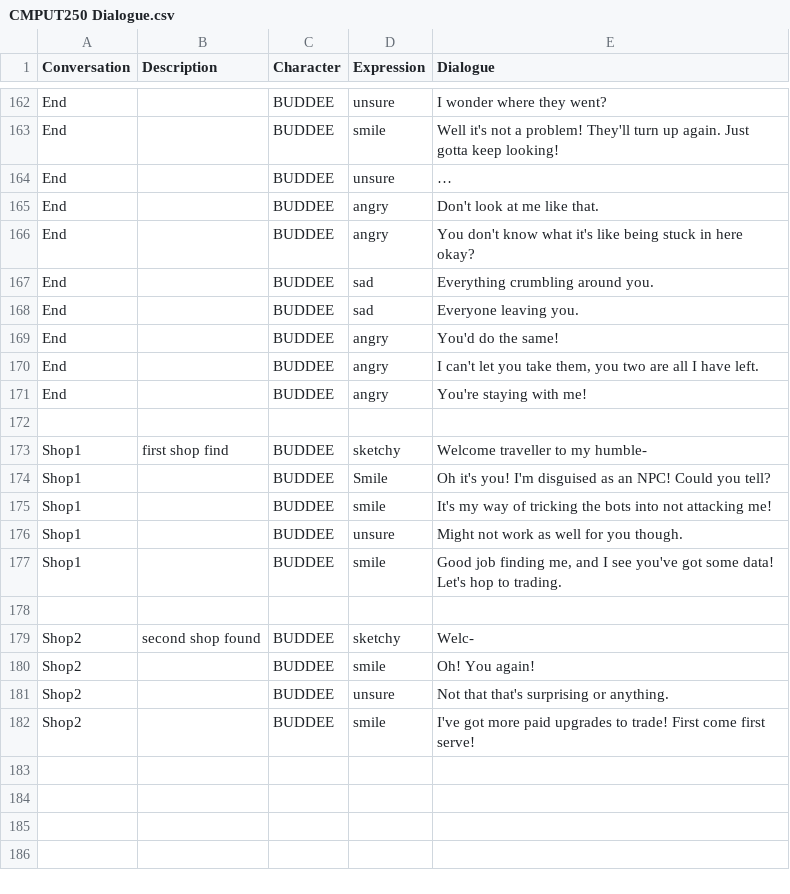
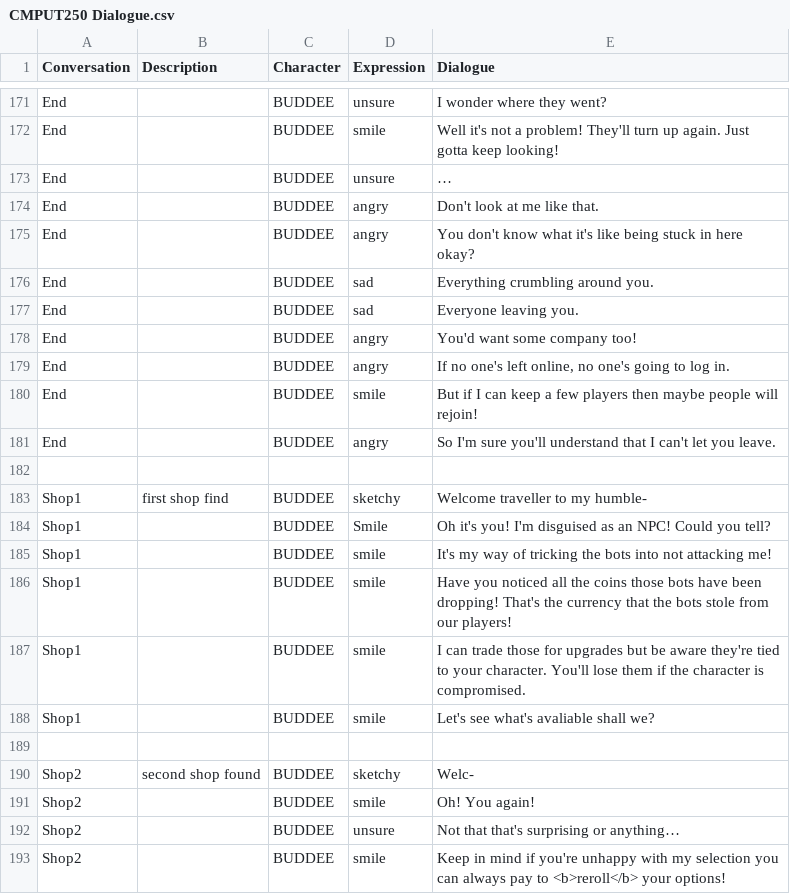
Before and after one commit to TalesTwo/NickTendo, a CSV file: Assets/CSV Files/Writing/CMPUT250 Dialogue.csv, drawn as a sheet; only a part is shown, gaps mark what is left out; the diff covers the shown part only.

```diff
--- a/Assets/CSV Files/Writing/CMPUT250 Dialogue.csv
+++ b/Assets/CSV Files/Writing/CMPUT250 Dialogue.csv
@@ -168,5 +177,6 @@ End,,BUDDEE,sad,Everything crumbling around you.
 End,,BUDDEE,sad,Everyone leaving you.
-End,,BUDDEE,angry,You'd do the same!
-End,,BUDDEE,angry,"I can't let you take them, you two are all I have left."
-End,,BUDDEE,angry,You're staying with me!
+End,,BUDDEE,angry,You'd want some company too!
+End,,BUDDEE,angry,"If no one's left online, no one's going to log in."
+End,,BUDDEE,smile,But if I can keep a few players then maybe people will rejoin!
+End,,BUDDEE,angry,So I'm sure you'll understand that I can't let you leave.
 ,,,,
@@ -175,4 +185,5 @@ Shop1,,BUDDEE,Smile,Oh it's you! I'm disguised as an NPC! Could you tell?
 Shop1,,BUDDEE,smile,It's my way of tricking the bots into not attacking me!
-Shop1,,BUDDEE,unsure,Might not work as well for you though.
-Shop1,,BUDDEE,smile,"Good job finding me, and I see you've got some data! Let's hop to trading."
+Shop1,,BUDDEE,smile,Have you noticed all the coins those bots have been dropping! That's the currency that the bots stole from our players!
+Shop1,,BUDDEE,smile,I can trade those for upgrades but be aware they're tied to your character. You'll lose them if the character is compromised.
+Shop1,,BUDDEE,smile,Let's see what's avaliable shall we?
 ,,,,
@@ -180,3 +191,3 @@ Shop2,second shop found,BUDDEE,sketchy,Welc-
 Shop2,,BUDDEE,smile,Oh! You again!
-Shop2,,BUDDEE,unsure,Not that that's surprising or anything.
-Shop2,,BUDDEE,smile,I've got more paid upgrades to trade! First come first serve!
+Shop2,,BUDDEE,unsure,Not that that's surprising or anything…
+Shop2,,BUDDEE,smile,Keep in mind if you're unhappy with my selection you can always pay to <b>reroll</b> your options!
```
Also changed, not shown: 12 added rows, 3 removed rows and 36 edited cells elsewhere in this file.
